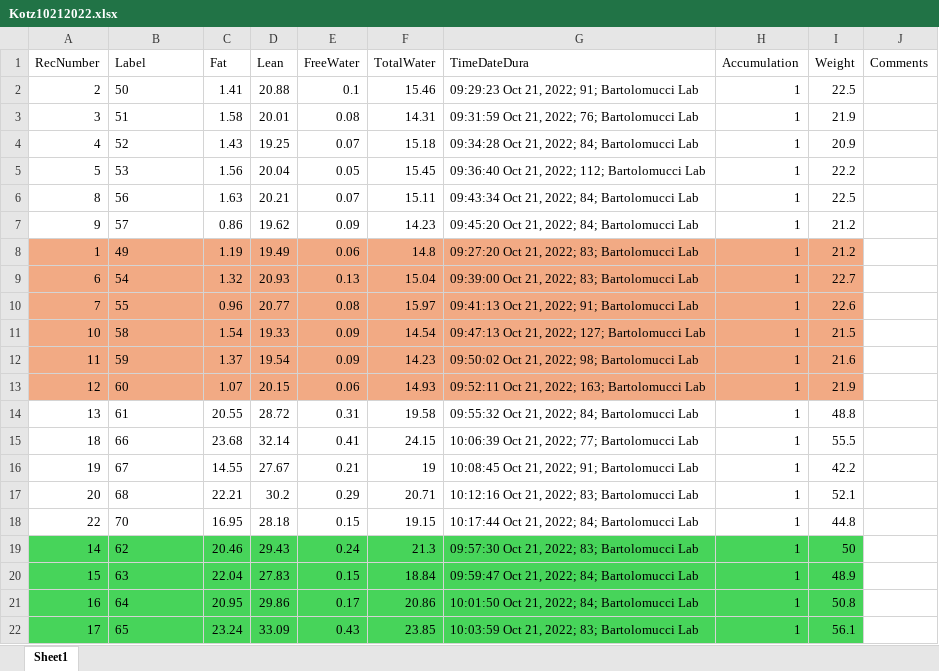
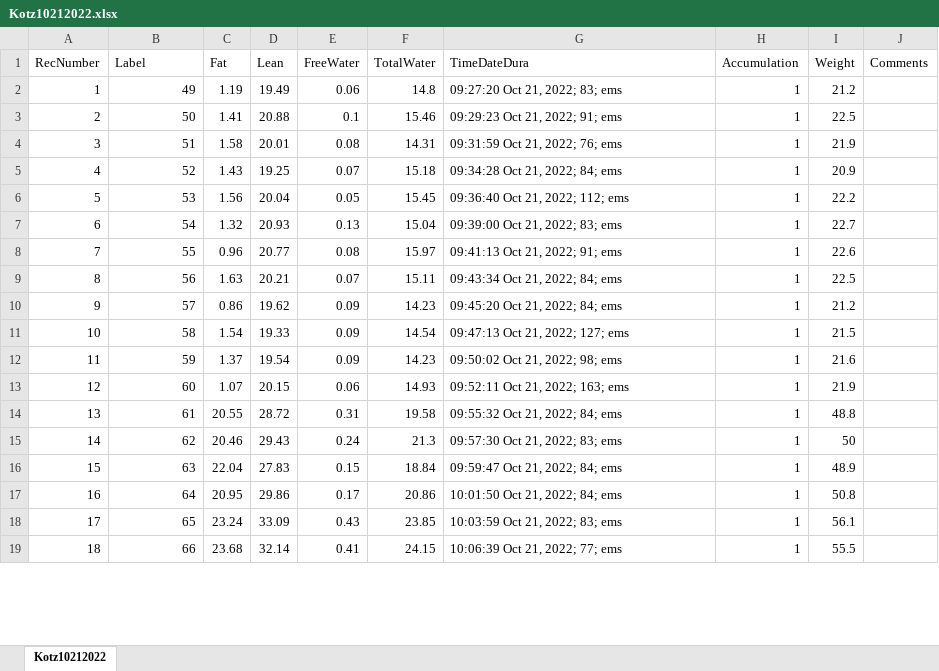
Before and after one commit to sandoval-luarte/data, an Excel workbook: data/echoMRI/Kotz10212022.xlsx, sheet Kotz10212022, drawn as a sheet; only a part is shown; values as stored, in another font and other column widths than the file's, no borders; removed rows and columns are numbered as before the commit, all else as after; the diff covers the shown part only; the diff names each change by its address in the sheet, - before the commit and + after, or states it on an @@ line.

Commit message:
echomri bri data

```diff
--- a/data/echoMRI/Kotz10212022.xlsx (sheet Kotz10212022)
+++ b/data/echoMRI/Kotz10212022.xlsx (sheet Kotz10212022)
-sheet tab: Sheet1
+sheet tab: Kotz10212022
+row 2: 1 | 49 | 1.19 | 19.49 | 0.06 | 14.8 | 09:27:20 Oct 21, 2022; 83; ems | 1 | 21.2
-B3:B6 alignment: left
+B3:B6 alignment: right
-G3 (TimeDateDura): 09:29:23 Oct 21, 2022; 91; Bartolomucci Lab
+G3 (TimeDateDura): 09:29:23 Oct 21, 2022; 91; ems
-G4 (TimeDateDura): 09:31:59 Oct 21, 2022; 76; Bartolomucci Lab
+G4 (TimeDateDura): 09:31:59 Oct 21, 2022; 76; ems
-G5 (TimeDateDura): 09:34:28 Oct 21, 2022; 84; Bartolomucci Lab
+G5 (TimeDateDura): 09:34:28 Oct 21, 2022; 84; ems
-G6 (TimeDateDura): 09:36:40 Oct 21, 2022; 112; Bartolomucci Lab
+G6 (TimeDateDura): 09:36:40 Oct 21, 2022; 112; ems
-row 6: 8 | 56 | 1.63 | 20.21 | 0.07 | 15.11 | 09:43:34 Oct 21, 2022; 84; Bartolomucci Lab | 1 | 22.5
-row 7: 9 | 57 | 0.86 | 19.62 | 0.09 | 14.23 | 09:45:20 Oct 21, 2022; 84; Bartolomucci Lab | 1 | 21.2
-row 8: 1 | 49 | 1.19 | 19.49 | 0.06 | 14.8 | 09:27:20 Oct 21, 2022; 83; Bartolomucci Lab | 1 | 21.2
-A7:I8 fill: #F2AA84
+A7:I8 fill: none
-B7:B8 alignment: left
+B7:B8 alignment: right
-G7 (TimeDateDura): 09:39:00 Oct 21, 2022; 83; Bartolomucci Lab
+G7 (TimeDateDura): 09:39:00 Oct 21, 2022; 83; ems
-G8 (TimeDateDura): 09:41:13 Oct 21, 2022; 91; Bartolomucci Lab
+G8 (TimeDateDura): 09:41:13 Oct 21, 2022; 91; ems
+row 9: 8 | 56 | 1.63 | 20.21 | 0.07 | 15.11 | 09:43:34 Oct 21, 2022; 84; ems | 1 | 22.5
+row 10: 9 | 57 | 0.86 | 19.62 | 0.09 | 14.23 | 09:45:20 Oct 21, 2022; 84; ems | 1 | 21.2
-A11:I13 fill: #F2AA84
+A11:I13 fill: none
-B11:B14 alignment: left
+B11:B14 alignment: right
-G11 (TimeDateDura): 09:47:13 Oct 21, 2022; 127; Bartolomucci Lab
+G11 (TimeDateDura): 09:47:13 Oct 21, 2022; 127; ems
-G12 (TimeDateDura): 09:50:02 Oct 21, 2022; 98; Bartolomucci Lab
+G12 (TimeDateDura): 09:50:02 Oct 21, 2022; 98; ems
-G13 (TimeDateDura): 09:52:11 Oct 21, 2022; 163; Bartolomucci Lab
+G13 (TimeDateDura): 09:52:11 Oct 21, 2022; 163; ems
-G14 (TimeDateDura): 09:55:32 Oct 21, 2022; 84; Bartolomucci Lab
+G14 (TimeDateDura): 09:55:32 Oct 21, 2022; 84; ems
-row 15: 18 | 66 | 23.68 | 32.14 | 0.41 | 24.15 | 10:06:39 Oct 21, 2022; 77; Bartolomucci Lab | 1 | 55.5
-row 16: 19 | 67 | 14.55 | 27.67 | 0.21 | 19 | 10:08:45 Oct 21, 2022; 91; Bartolomucci Lab | 1 | 42.2
-row 17: 20 | 68 | 22.21 | 30.2 | 0.29 | 20.71 | 10:12:16 Oct 21, 2022; 83; Bartolomucci Lab | 1 | 52.1
-row 18: 22 | 70 | 16.95 | 28.18 | 0.15 | 19.15 | 10:17:44 Oct 21, 2022; 84; Bartolomucci Lab | 1 | 44.8
-A15:I18 fill: #47D45A
+A15:I18 fill: none
-B15:B18 alignment: left
+B15:B18 alignment: right
-G15 (TimeDateDura): 09:57:30 Oct 21, 2022; 83; Bartolomucci Lab
+G15 (TimeDateDura): 09:57:30 Oct 21, 2022; 83; ems
-G16 (TimeDateDura): 09:59:47 Oct 21, 2022; 84; Bartolomucci Lab
+G16 (TimeDateDura): 09:59:47 Oct 21, 2022; 84; ems
-G17 (TimeDateDura): 10:01:50 Oct 21, 2022; 84; Bartolomucci Lab
+G17 (TimeDateDura): 10:01:50 Oct 21, 2022; 84; ems
-G18 (TimeDateDura): 10:03:59 Oct 21, 2022; 83; Bartolomucci Lab
+G18 (TimeDateDura): 10:03:59 Oct 21, 2022; 83; ems
+row 19: 18 | 66 | 23.68 | 32.14 | 0.41 | 24.15 | 10:06:39 Oct 21, 2022; 77; ems | 1 | 55.5
```
Also changed, not shown: 3 added rows, 2 edited cells and cell formats elsewhere in this sheet, 13 other files.
